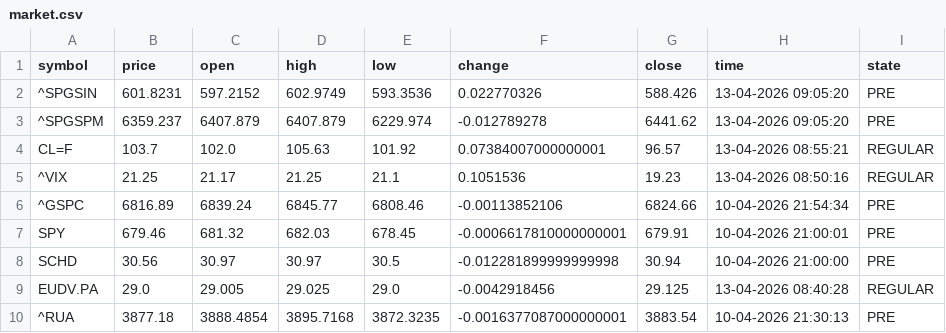
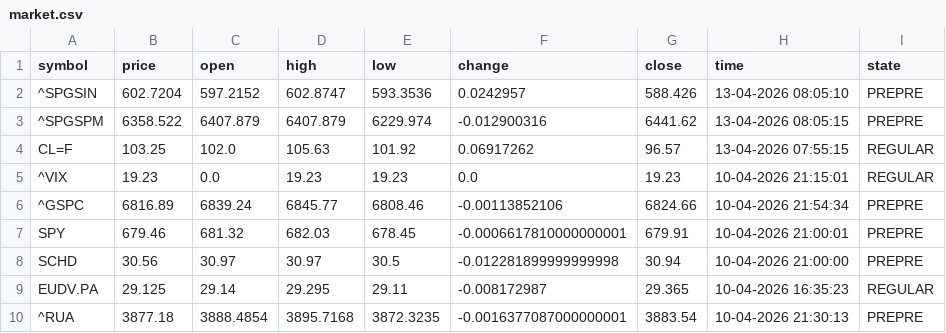
Before and after one commit to diogo-va/csv_test, a CSV file: market.csv, drawn as a sheet; only a part is shown; the diff covers the shown part only.

Commit message:
Auto update CSV data

```diff
--- a/market.csv
+++ b/market.csv
@@ -1,10 +1,10 @@
 symbol	price	open	high	low	change	close	time	state
-^SPGSIN	601.8231	597.2152	602.9749	593.3536	0.022770326	588.426	13-04-2026 09:05:20	PRE
-^SPGSPM	6359.237	6407.879	6407.879	6229.974	-0.012789278	6441.62	13-04-2026 09:05:20	PRE
-CL=F	103.7	102.0	105.63	101.92	0.07384007000000001	96.57	13-04-2026 08:55:21	REGULAR
-^VIX	21.25	21.17	21.25	21.1	0.1051536	19.23	13-04-2026 08:50:16	REGULAR
-^GSPC	6816.89	6839.24	6845.77	6808.46	-0.00113852106	6824.66	10-04-2026 21:54:34	PRE
-SPY	679.46	681.32	682.03	678.45	-0.0006617810000000001	679.91	10-04-2026 21:00:01	PRE
-SCHD	30.56	30.97	30.97	30.5	-0.012281899999999998	30.94	10-04-2026 21:00:00	PRE
-EUDV.PA	29.0	29.005	29.025	29.0	-0.0042918456	29.125	13-04-2026 08:40:28	REGULAR
-^RUA	3877.18	3888.4854	3895.7168	3872.3235	-0.0016377087000000001	3883.54	10-04-2026 21:30:13	PRE
+^SPGSIN	602.7204	597.2152	602.8747	593.3536	0.0242957	588.426	13-04-2026 08:05:10	PREPRE
+^SPGSPM	6358.522	6407.879	6407.879	6229.974	-0.012900316	6441.62	13-04-2026 08:05:15	PREPRE
+CL=F	103.25	102.0	105.63	101.92	0.06917262	96.57	13-04-2026 07:55:15	REGULAR
+^VIX	19.23	0.0	19.23	19.23	0.0	19.23	10-04-2026 21:15:01	REGULAR
+^GSPC	6816.89	6839.24	6845.77	6808.46	-0.00113852106	6824.66	10-04-2026 21:54:34	PREPRE
+SPY	679.46	681.32	682.03	678.45	-0.0006617810000000001	679.91	10-04-2026 21:00:01	PREPRE
+SCHD	30.56	30.97	30.97	30.5	-0.012281899999999998	30.94	10-04-2026 21:00:00	PREPRE
+EUDV.PA	29.125	29.14	29.295	29.11	-0.008172987	29.365	10-04-2026 16:35:23	REGULAR
+^RUA	3877.18	3888.4854	3895.7168	3872.3235	-0.0016377087000000001	3883.54	10-04-2026 21:30:13	PREPRE
```
Also changed, not shown: 73 edited cells elsewhere in this file.
